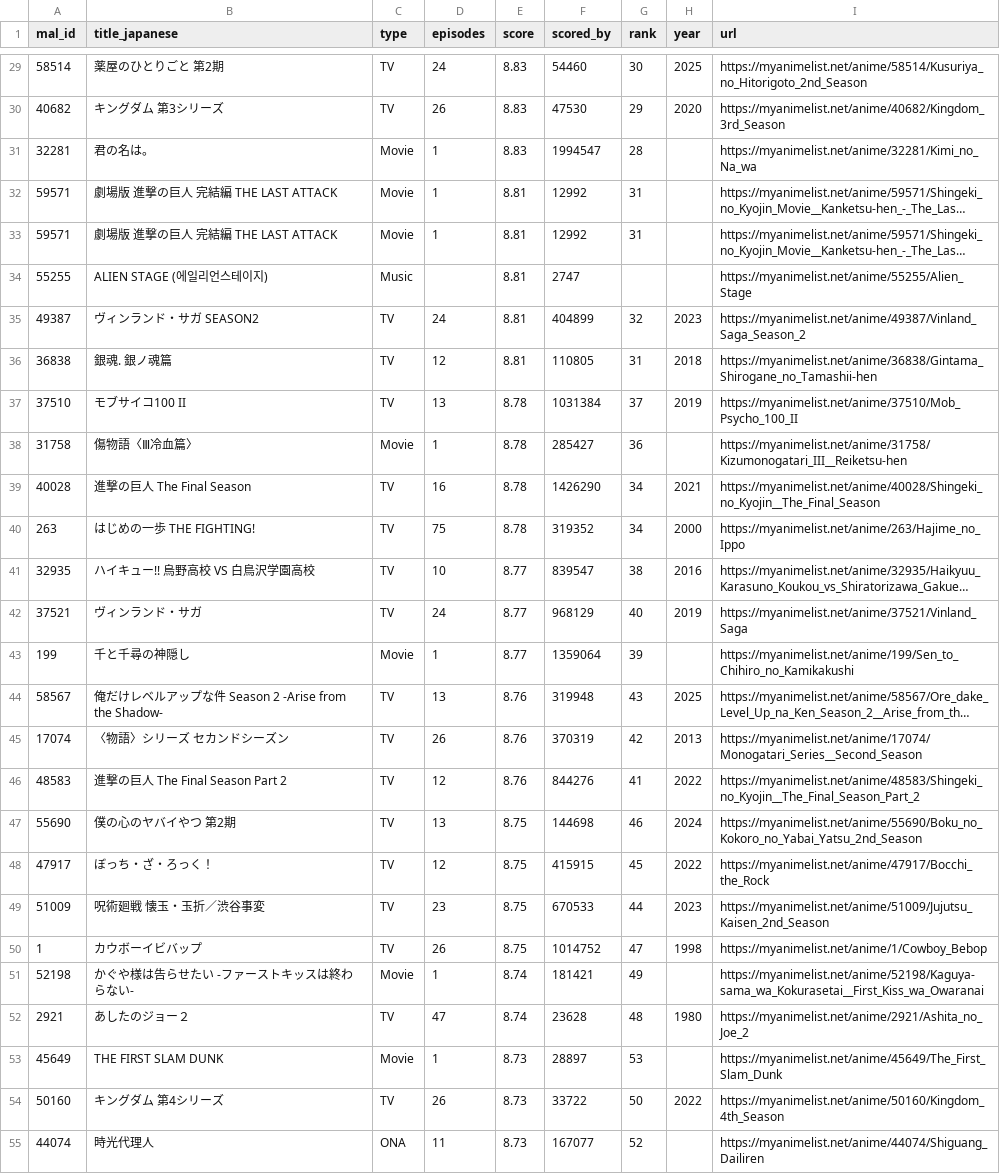
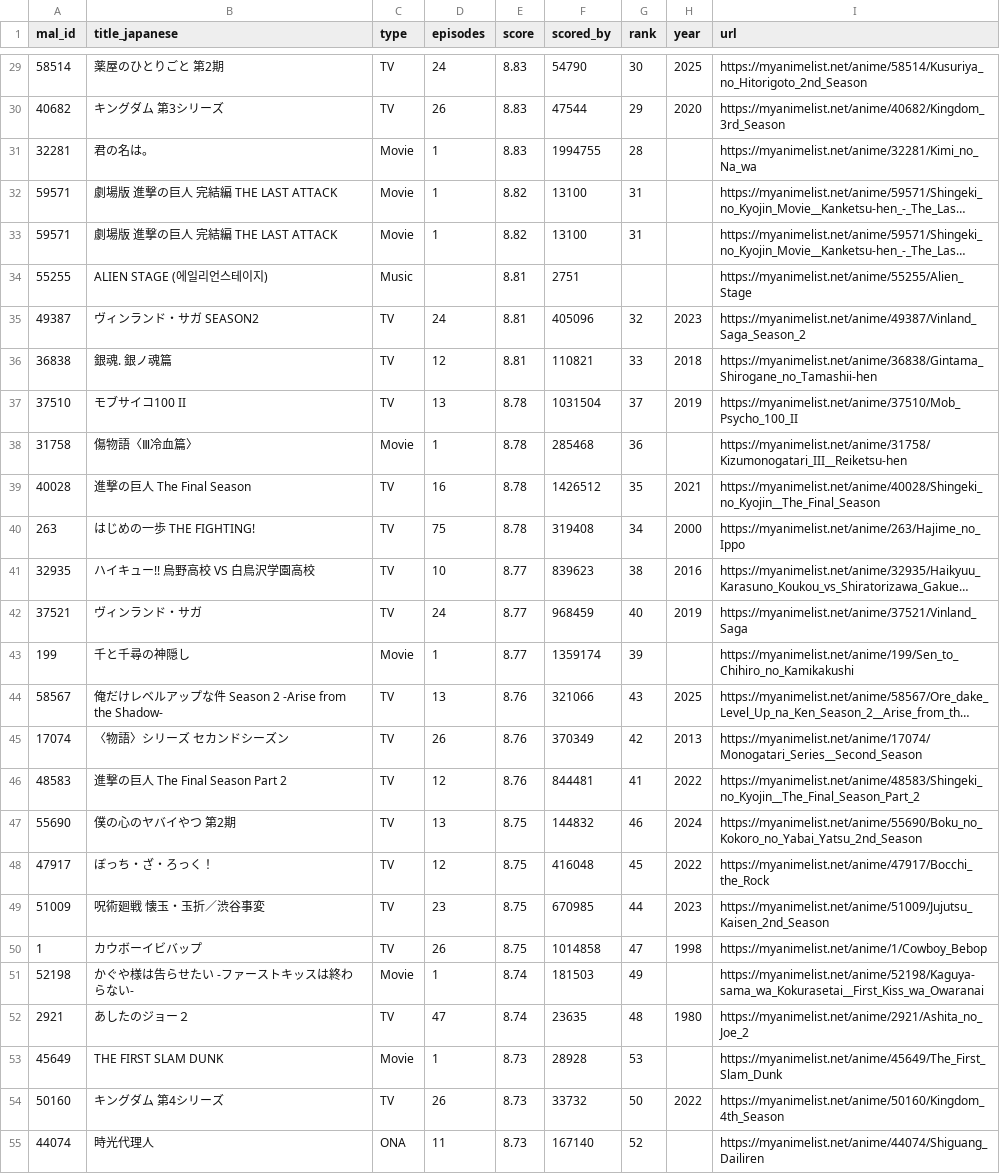
Before and after one commit to KXIANGW/Crawler-Github_Action, a CSV file: api.csv, drawn as a sheet; only a part is shown, gaps mark what is left out; long unchanged cells end in …; the diff covers the shown part only; the diff names each change by its address in the sheet, - before the commit and + after, or states it on an @@ line.

```diff
--- a/api.csv
+++ b/api.csv
-F29 (scored_by): 54460
+F29 (scored_by): 54790
-F30 (scored_by): 47530
+F30 (scored_by): 47544
-F31 (scored_by): 1994547
+F31 (scored_by): 1994755
-E32:E33 (score): 8.81
+E32:E33 (score): 8.82
-F32:F33 (scored_by): 12992
+F32:F33 (scored_by): 13100
-F34 (scored_by): 2747
+F34 (scored_by): 2751
-F35 (scored_by): 404899
+F35 (scored_by): 405096
-F36 (scored_by): 110805
+F36 (scored_by): 110821
-G36 (rank): 31
+G36 (rank): 33
-F37 (scored_by): 1031384
+F37 (scored_by): 1031504
-F38 (scored_by): 285427
+F38 (scored_by): 285468
-F39 (scored_by): 1426290
+F39 (scored_by): 1426512
-G39 (rank): 34
+G39 (rank): 35
-F40 (scored_by): 319352
+F40 (scored_by): 319408
-F41 (scored_by): 839547
+F41 (scored_by): 839623
-F42 (scored_by): 968129
+F42 (scored_by): 968459
-F43 (scored_by): 1359064
+F43 (scored_by): 1359174
-F44 (scored_by): 319948
+F44 (scored_by): 321066
-F45 (scored_by): 370319
+F45 (scored_by): 370349
-F46 (scored_by): 844276
+F46 (scored_by): 844481
-F47 (scored_by): 144698
+F47 (scored_by): 144832
-F48 (scored_by): 415915
+F48 (scored_by): 416048
-F49 (scored_by): 670533
+F49 (scored_by): 670985
-F50 (scored_by): 1014752
+F50 (scored_by): 1014858
-F51 (scored_by): 181421
+F51 (scored_by): 181503
-F52 (scored_by): 23628
+F52 (scored_by): 23635
-F53 (scored_by): 28897
+F53 (scored_by): 28928
-F54 (scored_by): 33722
+F54 (scored_by): 33732
-F55 (scored_by): 167077
+F55 (scored_by): 167140
```
Also changed, not shown: 96 edited cells elsewhere in this file.
